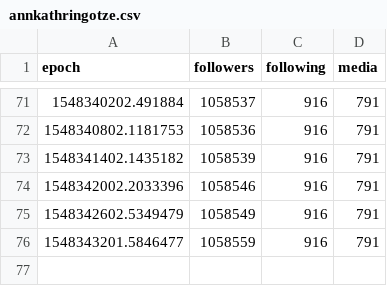
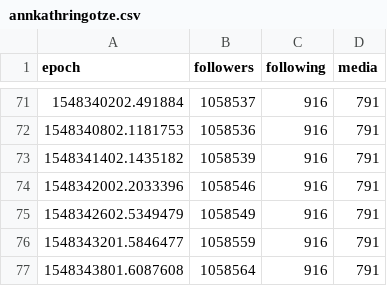
Before and after one commit to 030jmk/gntm2019, a CSV file: annkathringotze.csv, drawn as a sheet; only a part is shown, gaps mark what is left out.

```diff
--- a/annkathringotze.csv
+++ b/annkathringotze.csv
@@ -76 +76,2 @@ epoch,followers,following,media
 1548343201.5846477,1058559,916,791
+1548343801.6087608,1058564,916,791
```
Also changed, not shown: _yaraline_.csv, catharinamaranca.csv, 14 other files.
